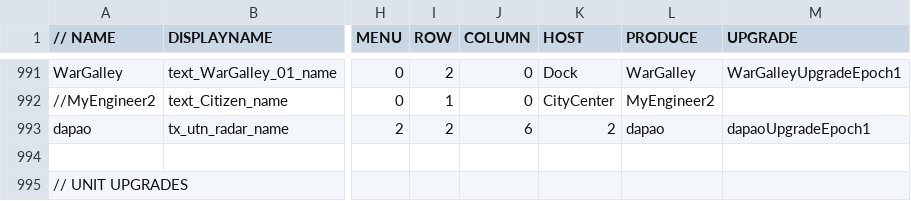
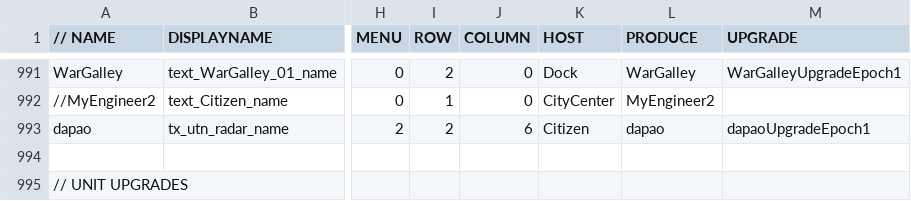
Before and after one commit to luojiang419/ee2, a CSV file: game-metadata/EE2X_db/TechTree/dbtechtreenode.csv, drawn as a sheet; only a part is shown, gaps mark what is left out; the diff names each change by its address in the sheet, - before the commit and + after, or states it on an @@ line.

Commit message:
fix: 修复dapao行HOST字段被破坏(2→Citizen)

```diff
--- a/game-metadata/EE2X_db/TechTree/dbtechtreenode.csv
+++ b/game-metadata/EE2X_db/TechTree/dbtechtreenode.csv
-K993 (HOST): 2
+K993 (HOST): Citizen
```
Also changed, not shown: 1 other file.
